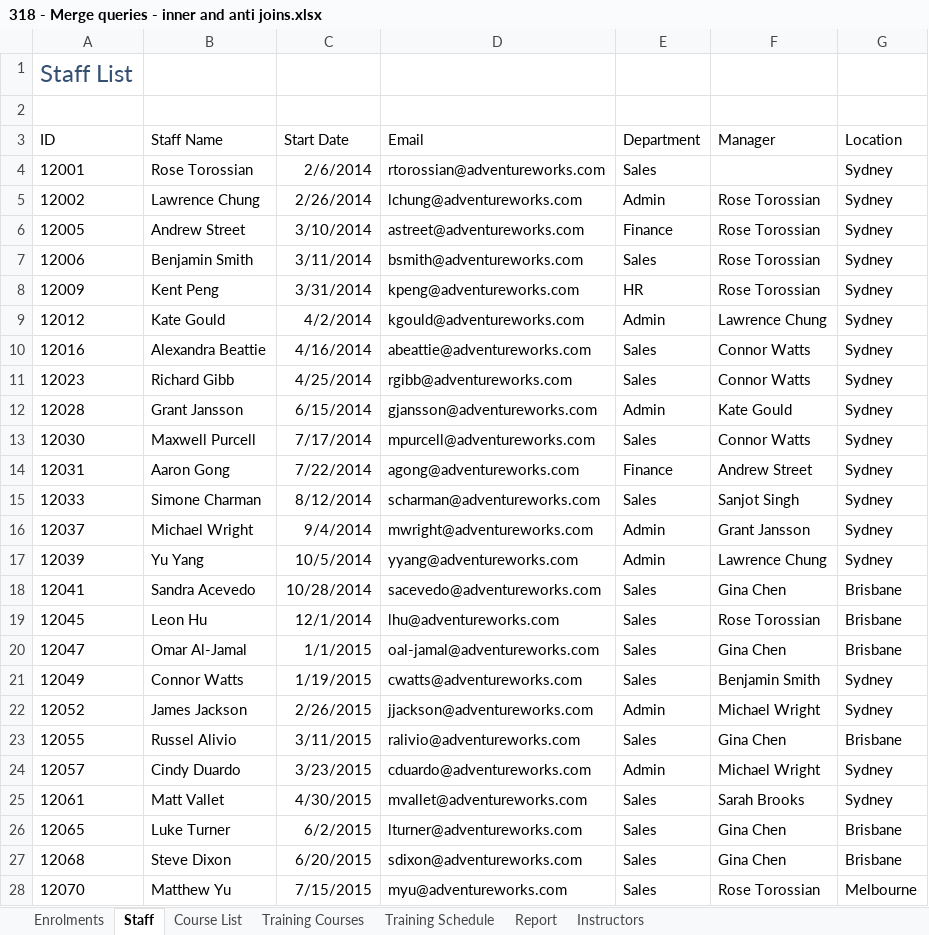
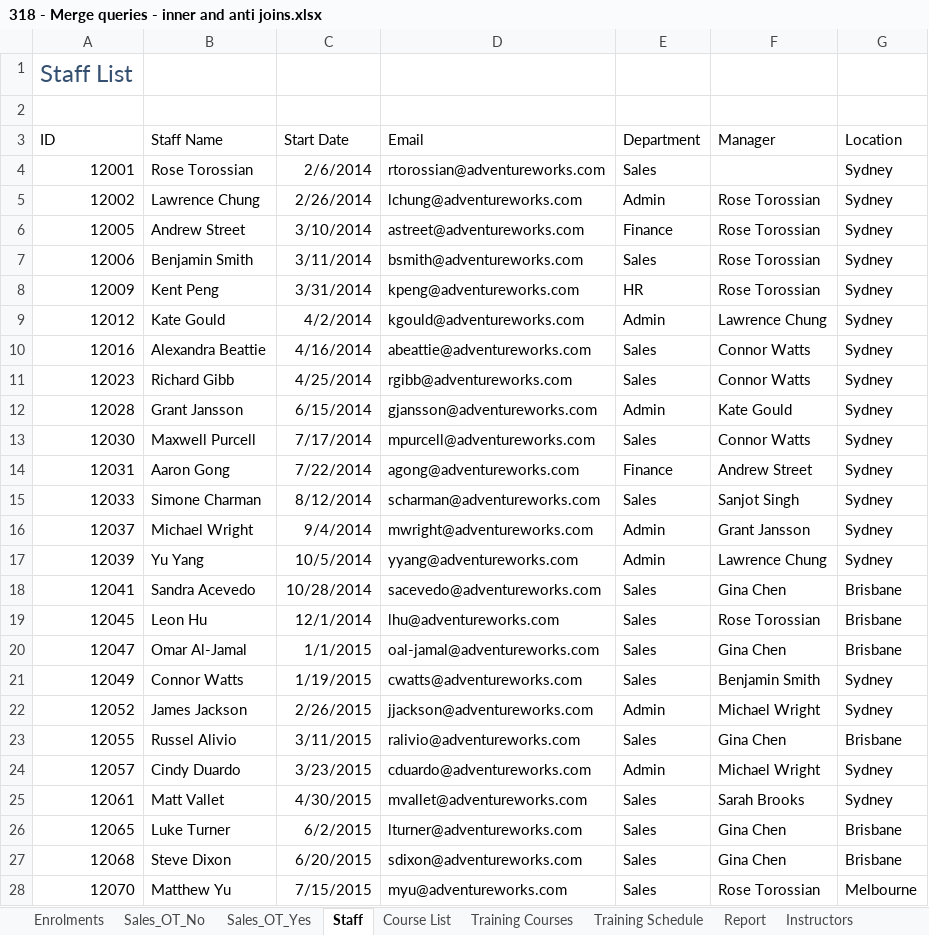
Before and after one commit to AndersonStick/Excel-Power-Tools-para-el-an-lisis-de-datos, an Excel workbook: Semana1/Cuaderno/318 - Merge queries - inner and anti joins.xlsx, sheet Staff, drawn as a sheet; only a part is shown; values as stored, in another font and other column widths than the file's, no borders; table styles not drawn; the diff covers the shown part only; the diff names each change by its address in the sheet, - before the commit and + after, or states it on an @@ line.

```diff
--- a/Semana1/Cuaderno/318 - Merge queries - inner and anti joins.xlsx (sheet Staff)
+++ b/Semana1/Cuaderno/318 - Merge queries - inner and anti joins.xlsx (sheet Staff)
+sheet tab: Sales_OT_No
+sheet tab: Sales_OT_Yes
-A4:A28 alignment: left
+A4:A28 alignment: right
```
Also changed, not shown: cell formats elsewhere in this sheet, sheet Report, Semana1/Cuaderno/313 - Get data from a database.xlsx, Semana1/Cuaderno/314 - Get data from a folder.xlsx, 28 other files.
